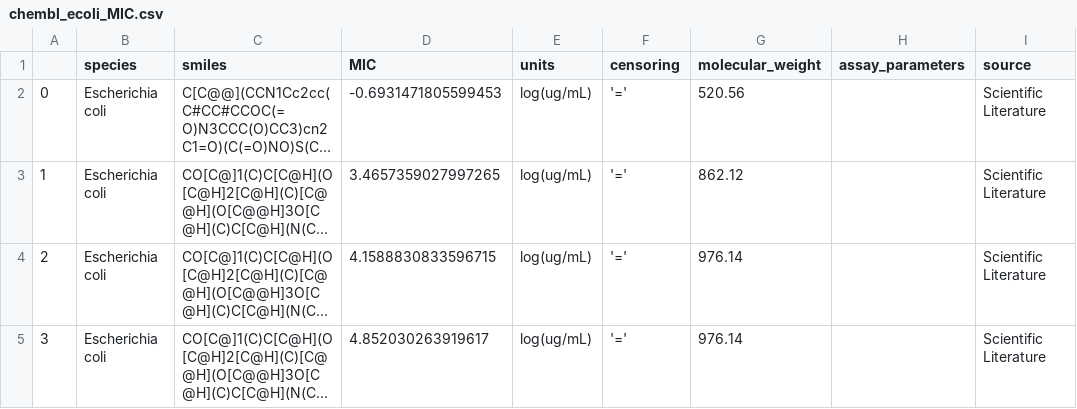
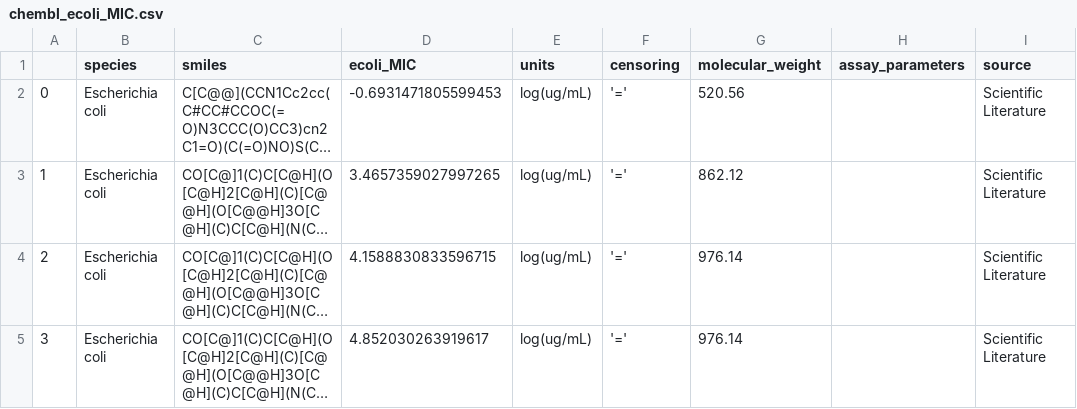
Before and after one commit to Zymergen-DIRECT-2021/cytoxnet, a CSV file: cytoxnet/data/chembl_ecoli_MIC.csv, drawn as a sheet; only a part is shown; long unchanged cells end in …; the diff names each change by its address in the sheet, - before the commit and + after, or states it on an @@ line.

Commit message:
renamed target columns

```diff
--- a/cytoxnet/data/chembl_ecoli_MIC.csv
+++ b/cytoxnet/data/chembl_ecoli_MIC.csv
-D1: MIC
+D1: ecoli_MIC
```
Also changed, not shown: 1 other file.
